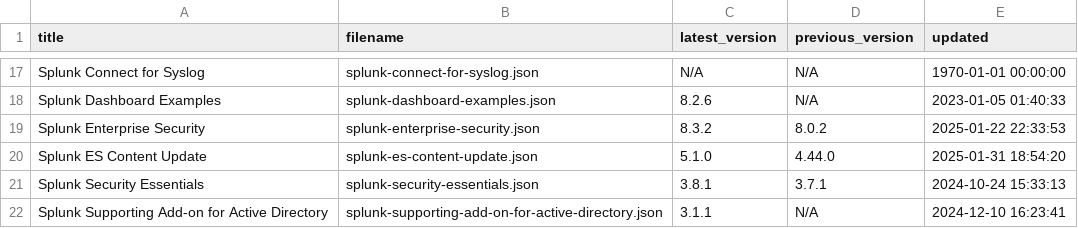
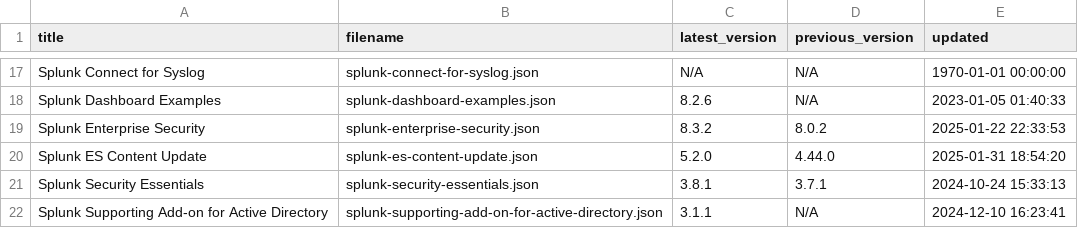
Before and after one commit to tsnaketech/test, a CSV file: contents-data.csv, drawn as a sheet; only a part is shown, gaps mark what is left out.

```diff
--- a/contents-data.csv
+++ b/contents-data.csv
@@ -19,3 +19,3 @@ Splunk Dashboard Examples,splunk-dashboard-examples.json,8.2.6,N/A,2023-01-05 01
 Splunk Enterprise Security,splunk-enterprise-security.json,8.3.2,8.0.2,2025-01-22 22:33:53
-Splunk ES Content Update,splunk-es-content-update.json,5.1.0,4.44.0,2025-01-31 18:54:20
+Splunk ES Content Update,splunk-es-content-update.json,5.2.0,4.44.0,2025-01-31 18:54:20
 Splunk Security Essentials,splunk-security-essentials.json,3.8.1,3.7.1,2024-10-24 15:33:13
```
